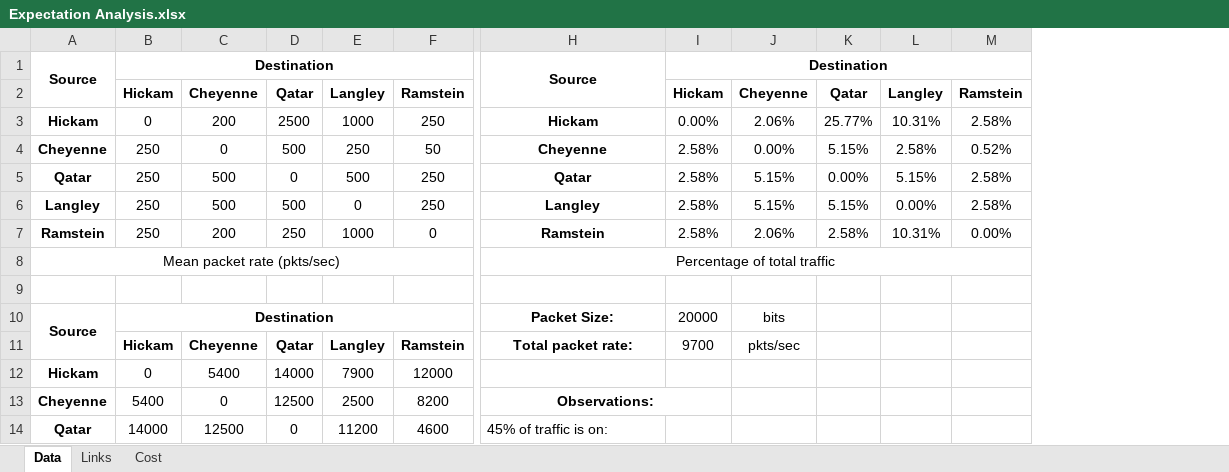
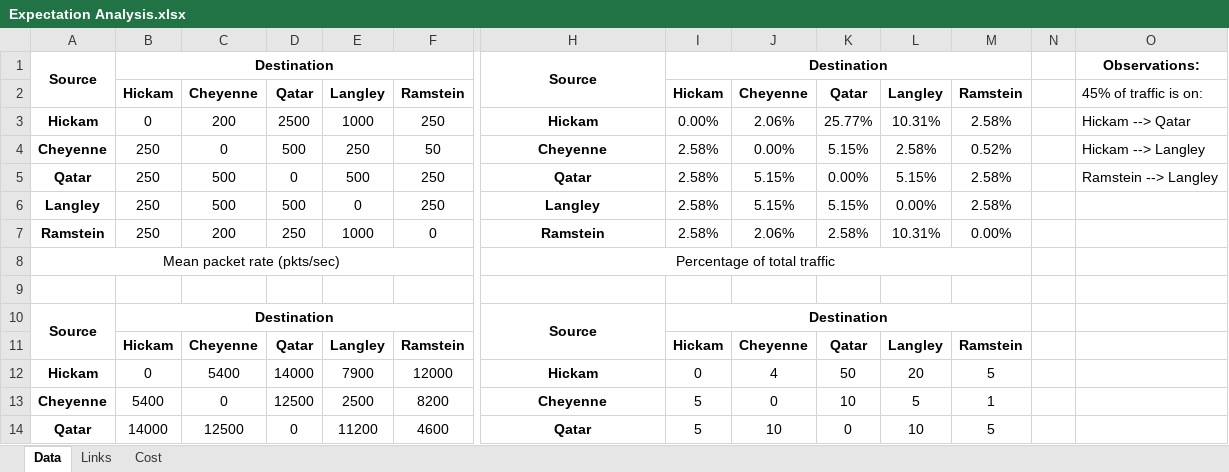
Before and after one commit to MHayden18/Communications, an Excel workbook: Assignments/Project4/Expectation Analysis.xlsx, sheet Data, drawn as a sheet; only a part is shown, gaps mark what is left out; values as stored, in another font and other column widths than the file's, no borders; removed rows and columns are numbered as before the commit, all else as after; rows hold the shown columns only; the diff covers the shown part only; the diff names each change by its address in the sheet, - before the commit and + after, or states it on an @@ line.

Commit message:
Updated P4 spreadsheet

```diff
--- a/Assignments/Project4/Expectation Analysis.xlsx (sheet Data)
+++ b/Assignments/Project4/Expectation Analysis.xlsx (sheet Data)
+column N, empty
+column O, rows 1-5: Observations: | 45% of traffic is on: | Hickam --> Qatar | Hickam --> Langley | Ramstein --> Langley
-H10: Packet Size:
+H10: Source
+H10:H11 merged
-I10: 20000
+I10: Destination
-I10 bold: off
+I10 bold: on
+I10:M10 merged
-J10: bits
+J10: (empty)
-row 11:  | Hickam | Cheyenne | Qatar | Langley | Ramstein | Total packet rate: | 9700 | pkts/sec
+row 11:  | Hickam | Cheyenne | Qatar | Langley | Ramstein |  | Hickam | Cheyenne | Qatar | Langley | Ramstein
-H12: (empty)
+H12: Hickam
-I12: (empty)
+I12: 0
-J12: (empty)
+J12: 4
-K12: (empty)
+K12: 50
-L12: (empty)
+L12: 20
-M12: (empty)
+M12: 5
-H13: Observations:
+H13: Cheyenne
-H13:I13 merged
-I13:I14: (empty)
+I13:I14: 5
-J13: (empty)
+J13: 0
-K13: (empty)
+K13: 10
-L13: (empty)
+L13: 5
-M13: (empty)
+M13: 1
-H14: 45% of traffic is on:
+H14: Qatar
@@ H14 bold: off → on, alignment: left → center @@
-J14: (empty)
+J14: 10
-K14: (empty)
+K14: 0
-L14: (empty)
+L14: 10
-M14: (empty)
+M14: 5
```
Also changed, not shown: 19 edited cells, cell formats and merged cells elsewhere in this sheet, formulas that keep their value.
